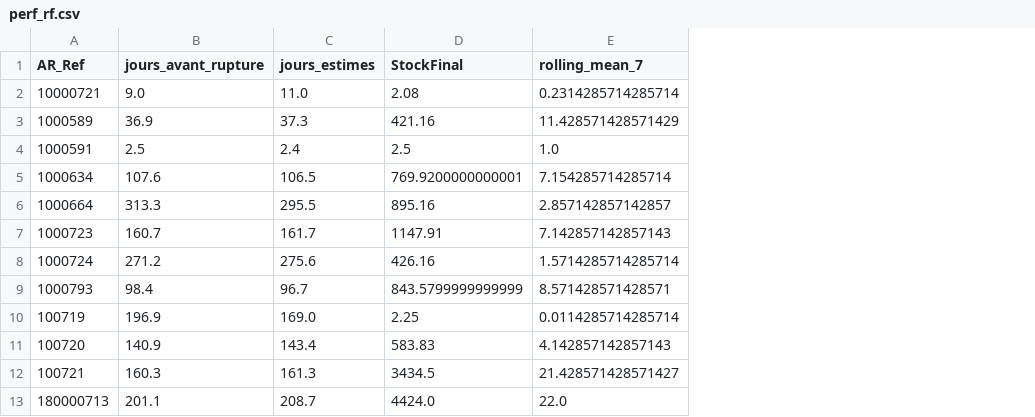
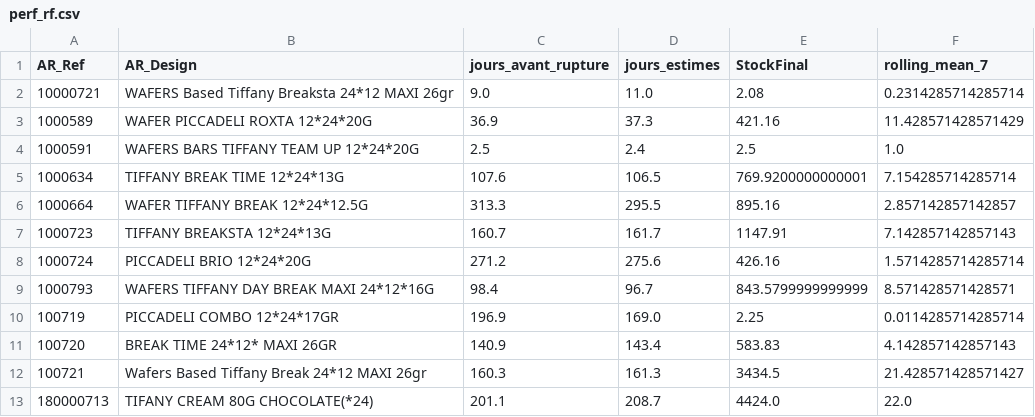
Before and after one commit to salmaIKSOD/Dashboard-Stock-ai, a CSV file: output/STE_NGDM/performance/perf_rf.csv, drawn as a sheet; only a part is shown; the diff names each change by its address in the sheet, - before the commit and + after, or states it on an @@ line.

Commit message:
modification les models ajout AR_Design

```diff
--- a/output/STE_NGDM/performance/perf_rf.csv
+++ b/output/STE_NGDM/performance/perf_rf.csv
+column B (AR_Design), rows 2-13: WAFERS Based Tiffany Breaksta 24*12 MAXI 26gr | WAFER PICCADELI ROXTA 12*24*20G | WAFERS BARS TIFFANY TEAM UP 12*24*20G | TIFFANY BREAK TIME 12*24*13G | WAFER TIFFANY BREAK 12*24*12.5G | TIFFANY BREAKSTA 12*24*13G | PICCADELI BRIO 12*24*20G | WAFERS TIFFANY DAY BREAK MAXI 24*12*16G | PICCADELI COMBO 12*24*17GR | BREAK TIME 24*12* MAXI 26GR | Wafers Based Tiffany Break 24*12 MAXI 26gr | TIFANY CREAM 80G CHOCOLATE(*24)
```
Also changed, not shown: output/STE_NGDM/performance/perf_prophet.csv, 33 other files.
